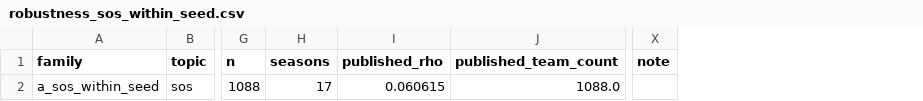
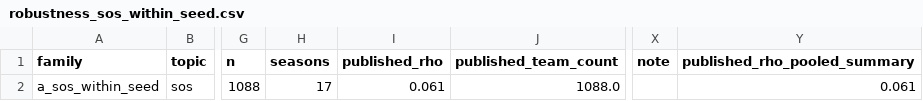
Before and after one commit to tdub29/CBB, a CSV file: reports/robustness_sos_within_seed.csv, drawn as a sheet; only a part is shown, gaps mark what is left out; the diff names each change by its address in the sheet, - before the commit and + after, or states it on an @@ line.

```diff
--- a/reports/robustness_sos_within_seed.csv
+++ b/reports/robustness_sos_within_seed.csv
+column Y (published_rho_pooled_summary), row 2: 0.061
-I2 (published_rho): 0.060615
+I2 (published_rho): 0.061
```
Also changed, not shown: reports/robustness_conference_overperformance.csv, reports/robustness_seed_band_correlations.csv, 3 other files.
